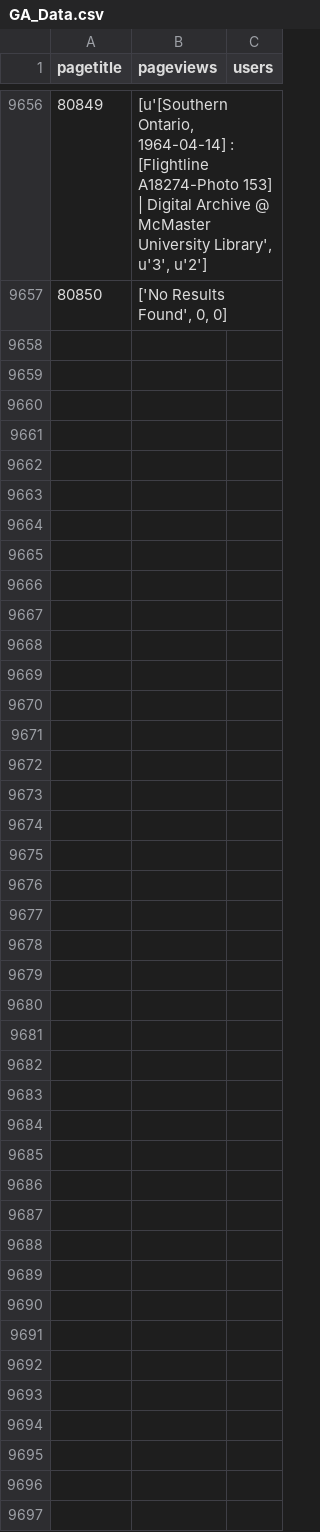
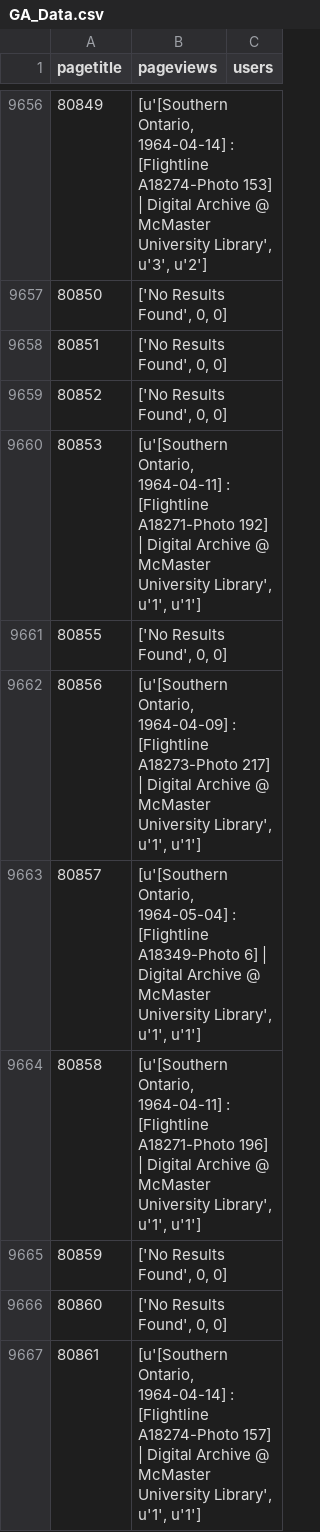
Before and after one commit to McMaster-University-Library/Digital-Archive-Tools, a CSV file: Google_Analytics_API_Python_Client/scripts/GA_Data.csv, drawn as a sheet; only a part is shown, gaps mark what is left out; the diff covers the shown part only; the diff names each change by its address in the sheet, - before the commit and + after, or states it on an @@ line.

```diff
--- a/Google_Analytics_API_Python_Client/scripts/GA_Data.csv
+++ b/Google_Analytics_API_Python_Client/scripts/GA_Data.csv
+row 9658: 80851 | ['No Results Found', 0, 0]
+row 9659: 80852 | ['No Results Found', 0, 0]
+row 9660: 80853 | [u'[Southern Ontario, 1964-04-11] : [Flightline A18271-Photo 192] | Digital Archive @ McMaster University Library', u'1', u'1']
+row 9661: 80855 | ['No Results Found', 0, 0]
+row 9662: 80856 | [u'[Southern Ontario, 1964-04-09] : [Flightline A18273-Photo 217] | Digital Archive @ McMaster University Library', u'1', u'1']
+row 9663: 80857 | [u'[Southern Ontario, 1964-05-04] : [Flightline A18349-Photo 6] | Digital Archive @ McMaster University Library', u'1', u'1']
+row 9664: 80858 | [u'[Southern Ontario, 1964-04-11] : [Flightline A18271-Photo 196] | Digital Archive @ McMaster University Library', u'1', u'1']
+row 9665: 80859 | ['No Results Found', 0, 0]
+row 9666: 80860 | ['No Results Found', 0, 0]
+row 9667: 80861 | [u'[Southern Ontario, 1964-04-14] : [Flightline A18274-Photo 157] | Digital Archive @ McMaster University Library', u'1', u'1']
```
Also changed, not shown: 45 added rows elsewhere in this file, 2 other files.
